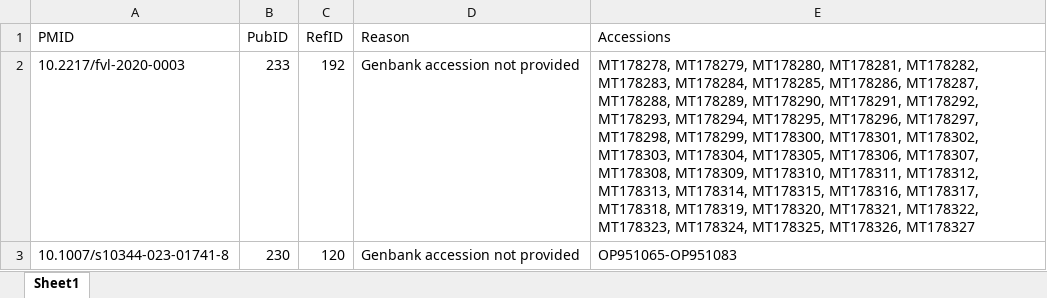
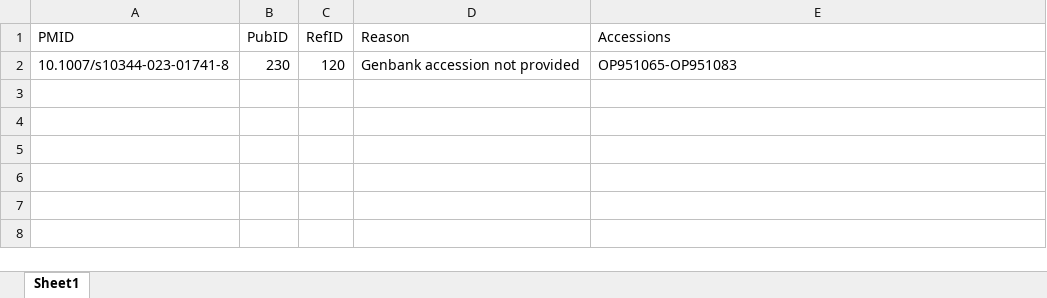
Before and after one commit to hivdb/GenBankRefs, an Excel workbook: Pubmed/CCHF/Reference_Hardlink_Jan31.xlsx, sheet Sheet1, drawn as a sheet; values as stored, in another font and other column widths than the file's, no borders; the diff names each change by its address in the sheet, - before the commit and + after, or states it on an @@ line.

Commit message:
update CCHF pubmed file

```diff
--- a/Pubmed/CCHF/Reference_Hardlink_Jan31.xlsx (sheet Sheet1)
+++ b/Pubmed/CCHF/Reference_Hardlink_Jan31.xlsx (sheet Sheet1)
-row 2: 10.2217/fvl-2020-0003 | 233 | 192 | Genbank accession not provided | MT178278, MT178279, MT178280, MT178281, MT178282, MT178283, MT178284, MT178285, MT178286, MT178287, MT178288, MT178289, MT178290, MT178291, MT178292, MT178293, MT178294, MT178295, MT178296, MT178297, MT178298, MT178299, MT178300, MT178301, MT178302, MT178303, MT178304, MT178305, MT178306, MT178307, MT178308, MT178309, MT178310, MT178311, MT178312, MT178313, MT178314, MT178315, MT178316, MT178317, MT178318, MT178319, MT178320, MT178321, MT178322, MT178323, MT178324, MT178325, MT178326, MT178327
```
Also changed, not shown: 12 other files.
